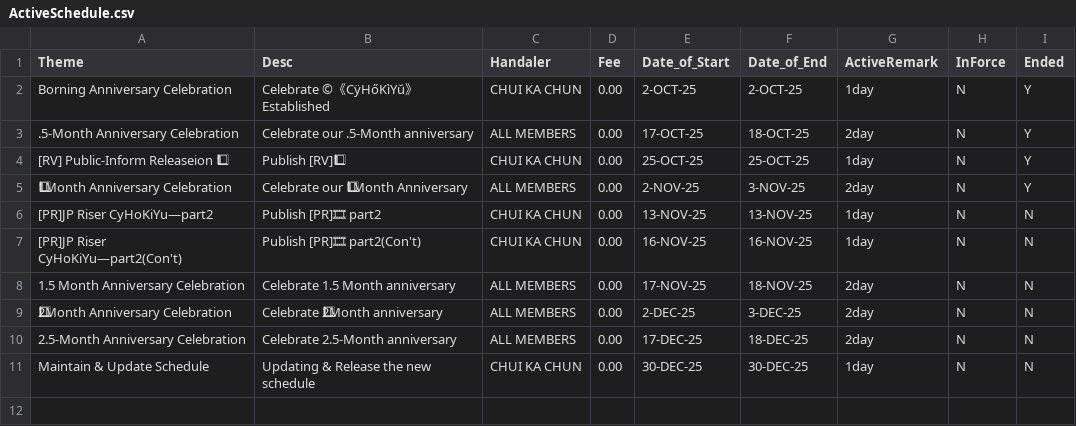
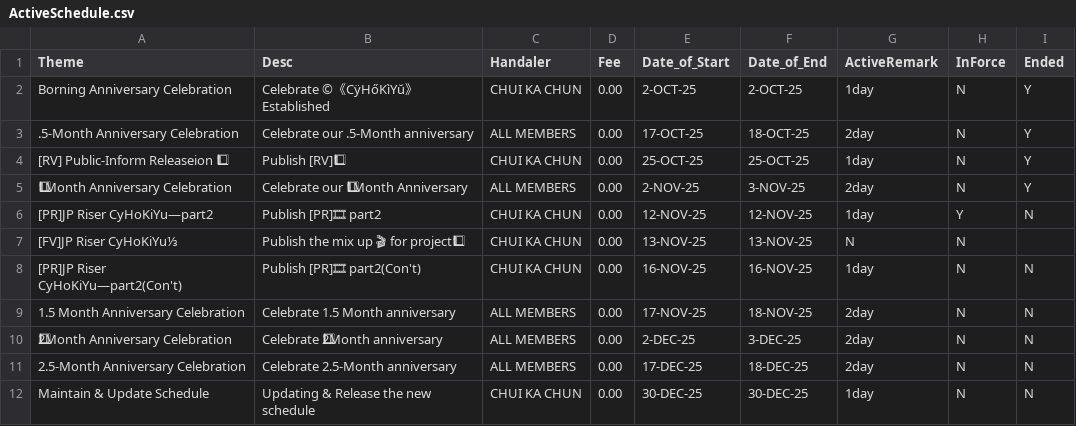
Before and after one commit to CHUI-KA-CHUN/-c-CyHoKiYu-, a CSV file: ActiveSchedule.csv, drawn as a sheet; the diff names each change by its address in the sheet, - before the commit and + after, or states it on an @@ line.

Commit message:
Update ActiveSchedule.csv

```diff
--- a/ActiveSchedule.csv
+++ b/ActiveSchedule.csv
-E6 (Date_of_Start): 13-NOV-25
+E6 (Date_of_Start): 12-NOV-25
-F6 (Date_of_End): 13-NOV-25
+F6 (Date_of_End): 12-NOV-25
-H6 (InForce): N
+H6 (InForce): Y
+row 7: [FV]JP Riser CyHoKiYu⅓ | Publish the mix up 🎬 for project1⃣ | CHUI KA CHUN | 0.00 | 13-NOV-25 | 13-NOV-25 | N | N
```
